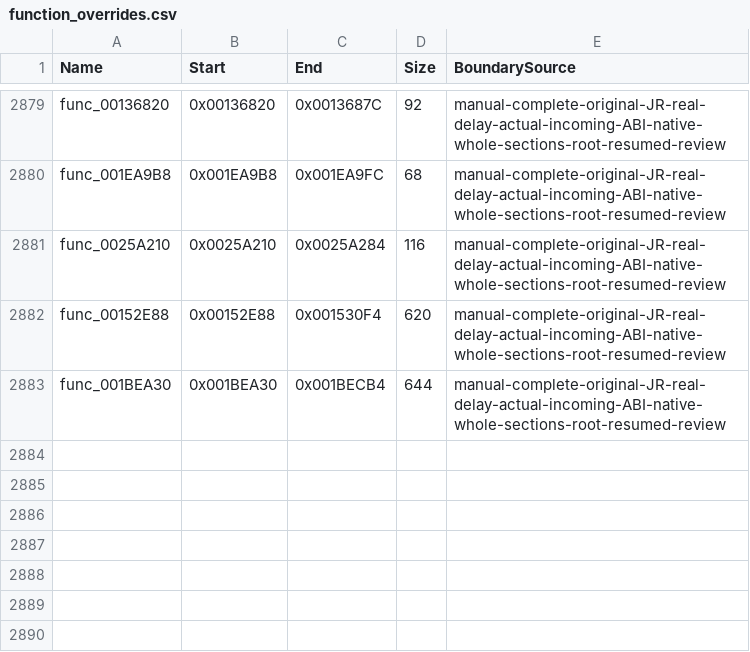
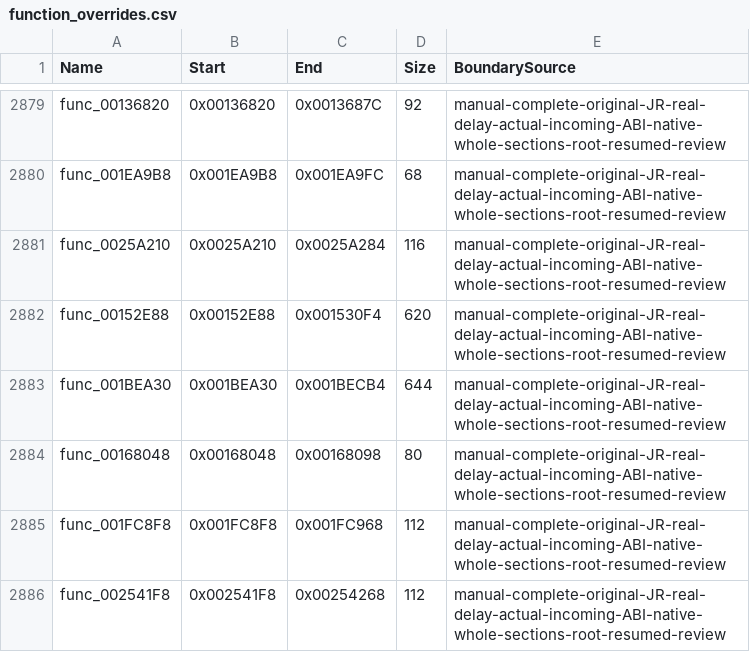
Before and after one commit to NaGaa95/sly3-decomp, a CSV file: config/function_overrides.csv, drawn as a sheet; only a part is shown, gaps mark what is left out.

Commit message:
Recover matching distance and scene selection functions

```diff
--- a/config/function_overrides.csv
+++ b/config/function_overrides.csv
@@ -2883 +2883,4 @@ func_00152E88,0x00152E88,0x001530F4,620,manual-complete-original-JR-real-delay-a
 func_001BEA30,0x001BEA30,0x001BECB4,644,manual-complete-original-JR-real-delay-actual-incoming-ABI-native-whole-sections-root-resumed-review
+func_00168048,0x00168048,0x00168098,80,manual-complete-original-JR-real-delay-actual-incoming-ABI-native-whole-sections-root-resumed-review
+func_001FC8F8,0x001FC8F8,0x001FC968,112,manual-complete-original-JR-real-delay-actual-incoming-ABI-native-whole-sections-root-resumed-review
+func_002541F8,0x002541F8,0x00254268,112,manual-complete-original-JR-real-delay-actual-incoming-ABI-native-whole-sections-root-resumed-review
```
Also changed, not shown: config/functions.csv, config/matched.csv, 11 other files.
